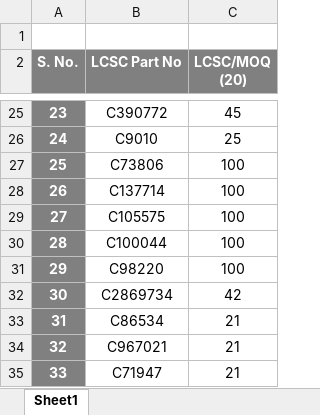
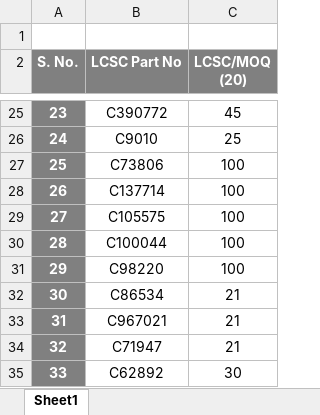
Before and after one commit to eSpark-Consulting-Group/melih-soundsensor, an Excel workbook: Deliverables/BOM/LCSC_BOM (20 Board).xlsx, sheet Sheet1, drawn as a sheet; only a part is shown, gaps mark what is left out; the shorter side is filled out with more unchanged rows; values as stored, in another font and other column widths than the file's, no borders; removed rows and columns are numbered as before the commit, all else as after; the diff names each change by its address in the sheet, - before the commit and + after, or states it on an @@ line.

```diff
--- a/Deliverables/BOM/LCSC_BOM (20 Board).xlsx (sheet Sheet1)
+++ b/Deliverables/BOM/LCSC_BOM (20 Board).xlsx (sheet Sheet1)
-row 32: 30 | C2869734 | 42
@@ column A (S. No.) renumbered from row 32 down @@
```
Also changed, not shown: Deliverables/BOM/eSpark-BOM-v2.0 Boards.xlsx.
